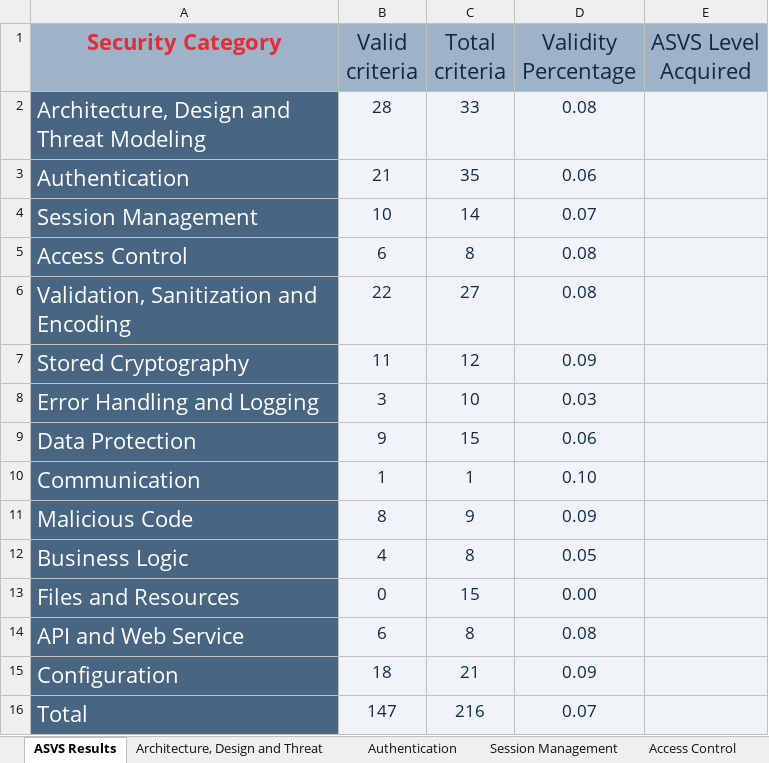
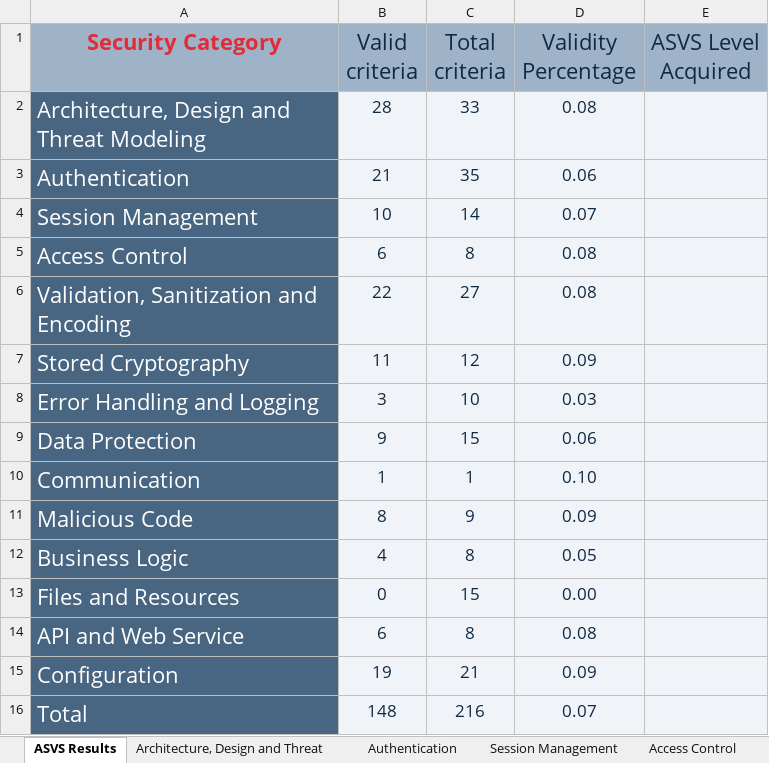
Before and after one commit to MiguelFerreira18/desofs2024_m1b_2, an Excel workbook: Deliverables/v4-ASVS-checklist-en.xlsx, sheet ASVS Results, drawn as a sheet; values as stored, in another font and other column widths than the file's, no borders; charts and pictures not drawn; the diff names each change by its address in the sheet, - before the commit and + after, or states it on an @@ line.

Commit message:
#8 [feat]: add list of used methods asvs - 14.5.1

```diff
--- a/Deliverables/v4-ASVS-checklist-en.xlsx (sheet ASVS Results)
+++ b/Deliverables/v4-ASVS-checklist-en.xlsx (sheet ASVS Results)
-B15 (Valid criteria): 18
+B15 (Valid criteria): 19
-B16 (Valid criteria): 147
+B16 (Valid criteria): 148
```
Also changed, not shown: sheet Configuration, charts or pictures, 1 other file.
